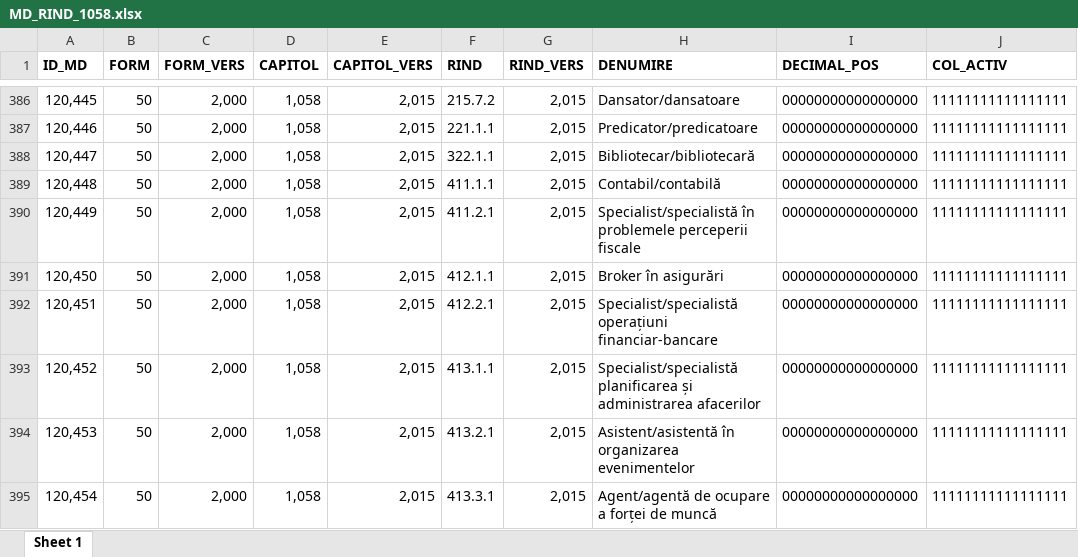
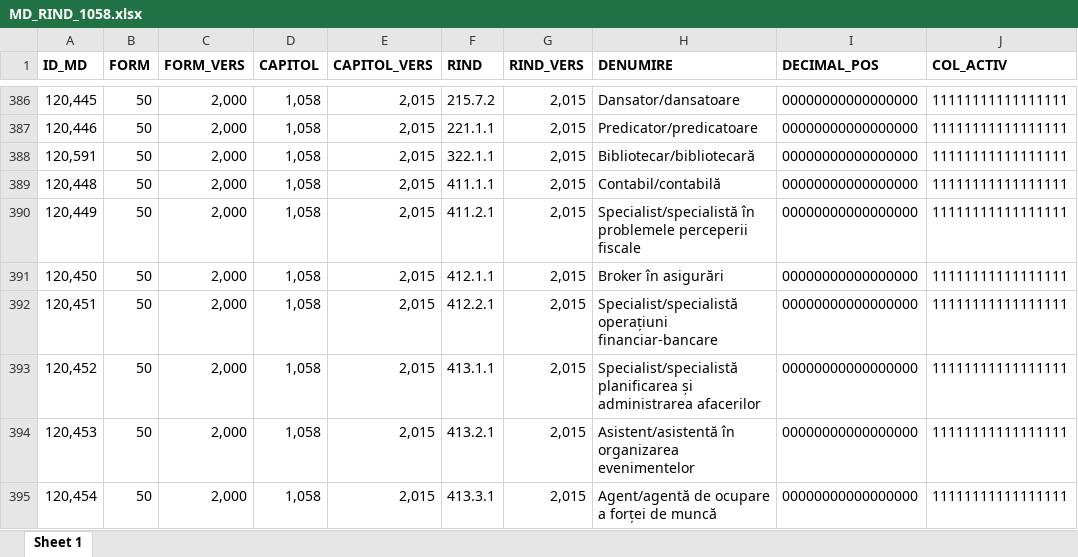
Before and after one commit to androidacvtivity/3-EDU, an Excel workbook: SQL_CIS2/MD_RIND_1058.xlsx, sheet Sheet 1, drawn as a sheet; only a part is shown, gaps mark what is left out; values as stored, in another font and other column widths than the file's, no borders; the diff names each change by its address in the sheet, - before the commit and + after, or states it on an @@ line.

```diff
--- a/SQL_CIS2/MD_RIND_1058.xlsx (sheet Sheet 1)
+++ b/SQL_CIS2/MD_RIND_1058.xlsx (sheet Sheet 1)
-A388 (ID_MD): 120,447
+A388 (ID_MD): 120,591
```
Also changed, not shown: 3 other files.
